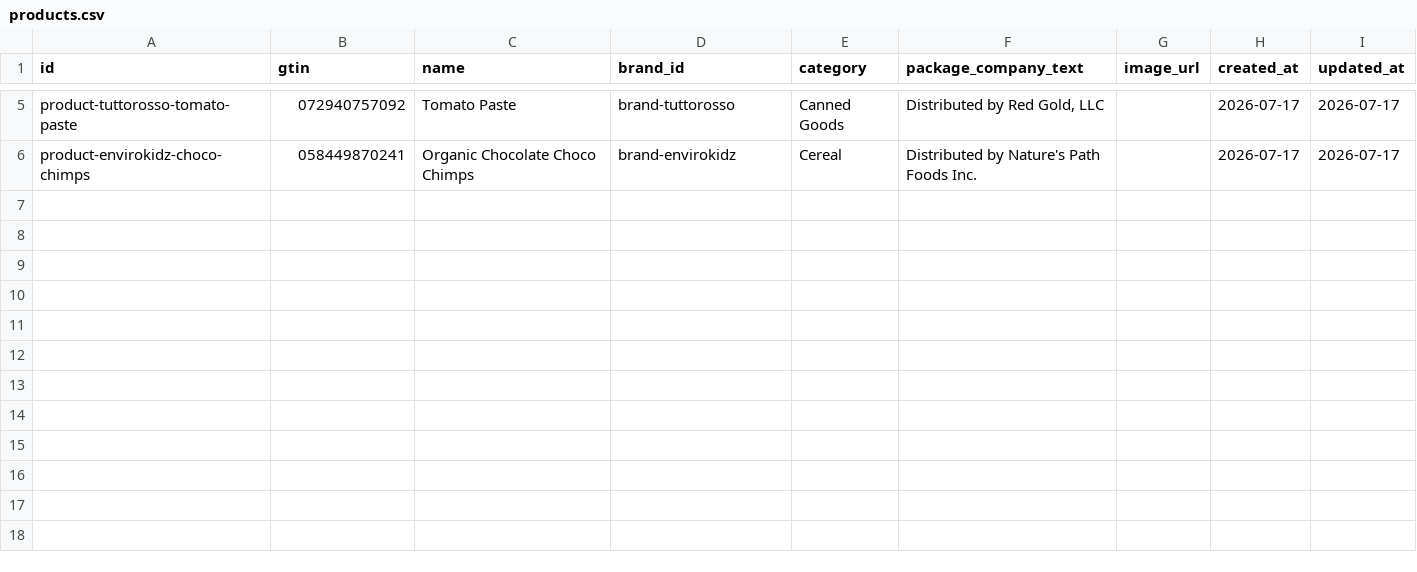
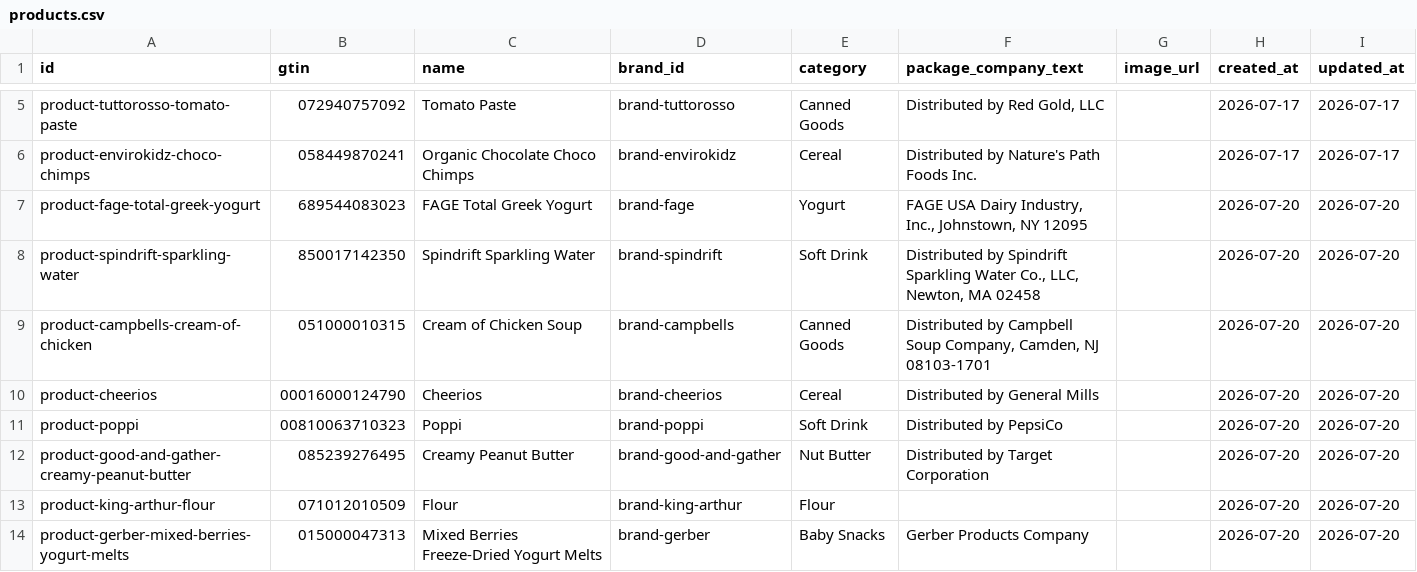
Before and after one commit to TyBarber/Ownership-scanner, a CSV file: data/products.csv, drawn as a sheet; only a part is shown, gaps mark what is left out.

```diff
--- a/data/products.csv
+++ b/data/products.csv
@@ -6 +6,9 @@ product-tuttorosso-tomato-paste,072940757092,Tomato Paste,brand-tuttorosso,Canne
 product-envirokidz-choco-chimps,058449870241,Organic Chocolate Choco Chimps,brand-envirokidz,Cereal,"Distributed by Nature's Path Foods Inc.",,2026-07-17,2026-07-17
+product-fage-total-greek-yogurt,689544083023,FAGE Total Greek Yogurt,brand-fage,Yogurt,"FAGE USA Dairy Industry, Inc., Johnstown, NY 12095",,2026-07-20,2026-07-20
+product-spindrift-sparkling-water,850017142350,Spindrift Sparkling Water,brand-spindrift,Soft Drink,"Distributed by Spindrift Sparkling Water Co., LLC, Newton, MA 02458",,2026-07-20,2026-07-20
+product-campbells-cream-of-chicken,051000010315,Cream of Chicken Soup,brand-campbells,Canned Goods,"Distributed by Campbell Soup Company, Camden, NJ 08103-1701",,2026-07-20,2026-07-20
+product-cheerios,00016000124790,Cheerios,brand-cheerios,Cereal,Distributed by General Mills,,2026-07-20,2026-07-20
+product-poppi,00810063710323,Poppi,brand-poppi,Soft Drink,Distributed by PepsiCo,,2026-07-20,2026-07-20
+product-good-and-gather-creamy-peanut-butter,085239276495,Creamy Peanut Butter,brand-good-and-gather,Nut Butter,Distributed by Target Corporation,,2026-07-20,2026-07-20
+product-king-arthur-flour,071012010509,Flour,brand-king-arthur,Flour,,,2026-07-20,2026-07-20
+product-gerber-mixed-berries-yogurt-melts,015000047313,Mixed Berries Freeze-Dried Yogurt Melts,brand-gerber,Baby Snacks,Gerber Products Company,,2026-07-20,2026-07-20
```
Also changed, not shown: data/brands.csv, data/companies.csv, 5 other files.
